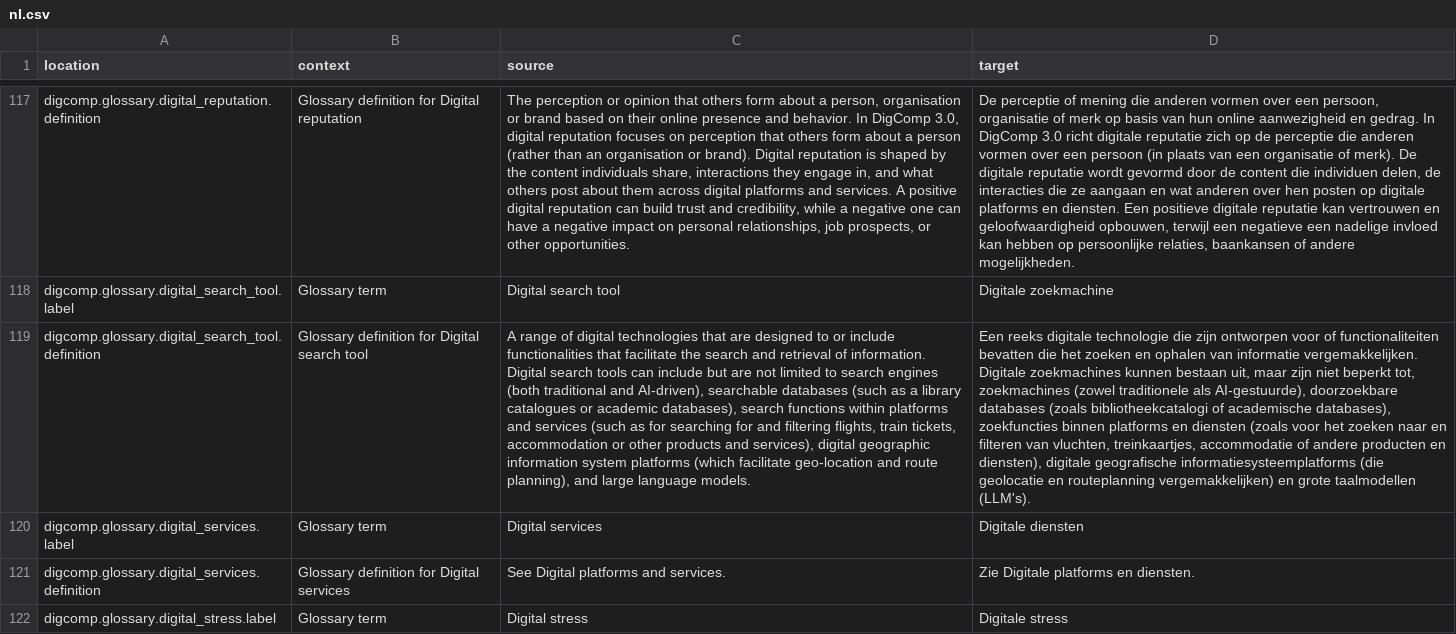
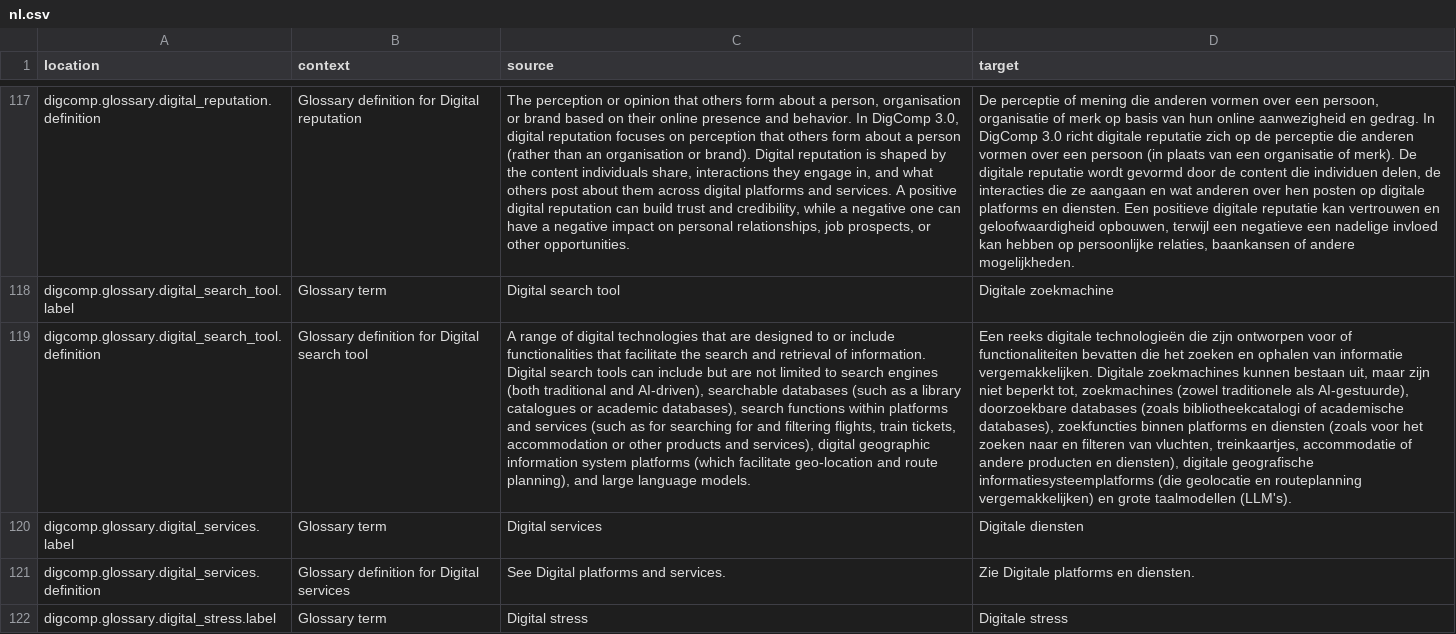
Before and after one commit to PiAir/digcomp3-l10n, a CSV file: locale/glossary/nl.csv, drawn as a sheet; only a part is shown, gaps mark what is left out; the diff covers the shown part only; the diff names each change by its address in the sheet, - before the commit and + after, or states it on an @@ line.

```diff
--- a/locale/glossary/nl.csv
+++ b/locale/glossary/nl.csv
-D119 (target): …reeks digitale technologie die zijn…
+D119 (target): …reeks digitale technologieën die zijn…
```
Also changed, not shown: 3 added rows and 29 edited cells elsewhere in this file.
